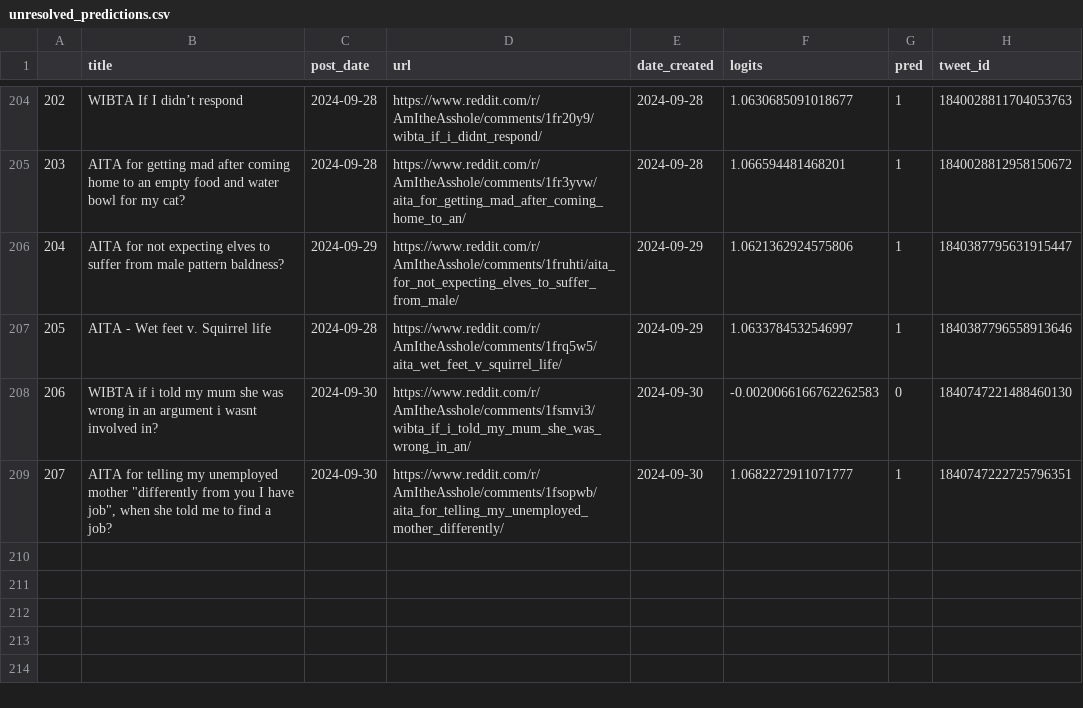
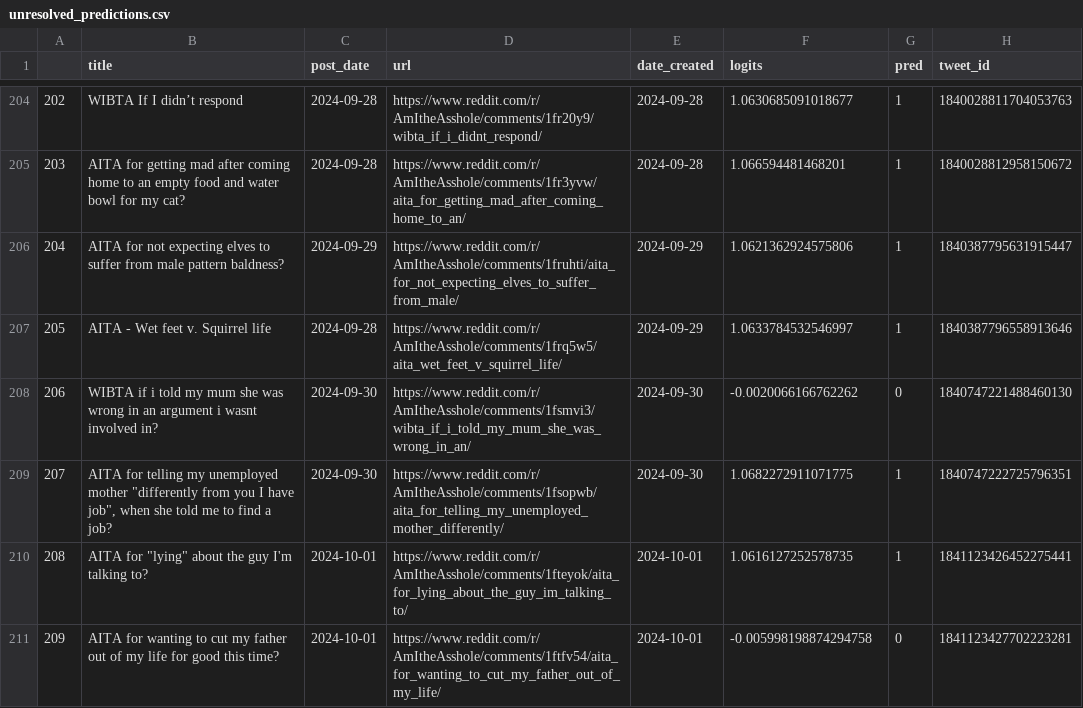
Before and after one commit to walkerped/aita_kaggle_app_tracking, a CSV file: app_tracking/prediction_sheets/unresolved_predictions.csv, drawn as a sheet; only a part is shown, gaps mark what is left out.

Commit message:
kaggle update tracking sheets

```diff
--- a/app_tracking/prediction_sheets/unresolved_predictions.csv
+++ b/app_tracking/prediction_sheets/unresolved_predictions.csv
@@ -210,3 +210,5 @@
 205,AITA - Wet feet v. Squirrel life,2024-09-28,https://www.reddit.com/r/AmItheAsshole/comments/1frq5w5/aita_wet_feet_v_squirrel_life/,2024-09-29,1.0633784532546997,1,1840387796558913646
-206,WIBTA if i told my mum she was wrong in an argument i wasnt involved in?,2024-09-30,https://www.reddit.com/r/AmItheAsshole/comments/1fsmvi3/wibta_if_i_told_my_mum_she_was_wrong_in_an/,2024-09-30,-0.0020066166762262583,0,1840747221488460130
-207,"AITA for telling my unemployed mother ""differently from you I have job"", when she told me to find a job? ",2024-09-30,https://www.reddit.com/r/AmItheAsshole/comments/1fsopwb/aita_for_telling_my_unemployed_mother_differently/,2024-09-30,1.0682272911071777,1,1840747222725796351
+206,WIBTA if i told my mum she was wrong in an argument i wasnt involved in?,2024-09-30,https://www.reddit.com/r/AmItheAsshole/comments/1fsmvi3/wibta_if_i_told_my_mum_she_was_wrong_in_an/,2024-09-30,-0.0020066166762262,0,1840747221488460130
+207,"AITA for telling my unemployed mother ""differently from you I have job"", when she told me to find a job? ",2024-09-30,https://www.reddit.com/r/AmItheAsshole/comments/1fsopwb/aita_for_telling_my_unemployed_mother_differently/,2024-09-30,1.0682272911071775,1,1840747222725796351
+208,"AITA for ""lying"" about the guy I'm talking to?",2024-10-01,https://www.reddit.com/r/AmItheAsshole/comments/1fteyok/aita_for_lying_about_the_guy_im_talking_to/,2024-10-01,1.0616127252578735,1,1841123426452275441
+209,AITA for wanting to cut my father out of my life for good this time?,2024-10-01,https://www.reddit.com/r/AmItheAsshole/comments/1ftfv54/aita_for_wanting_to_cut_my_father_out_of_my_life/,2024-10-01,-0.005998198874294758,0,1841123427702223281
```
Also changed, not shown: 3 other files.
